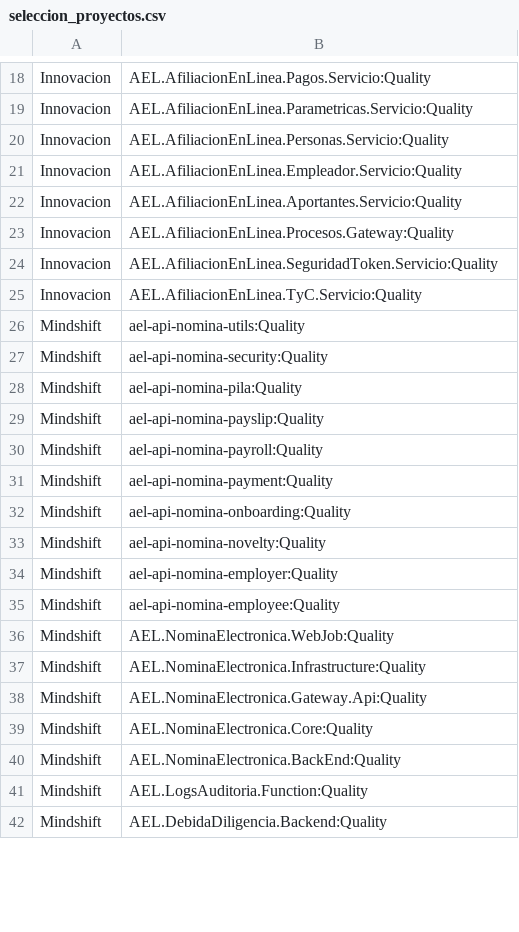
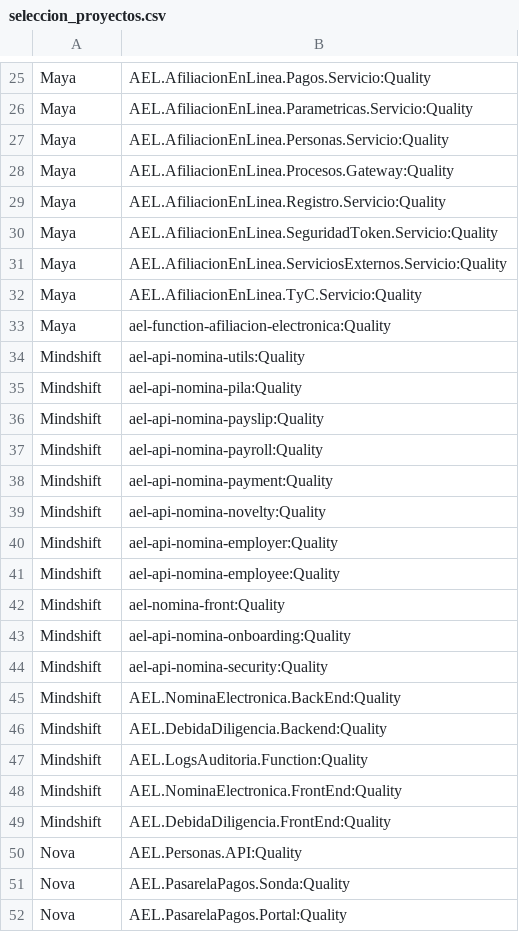
Before and after one commit to angelroblegi/SonarQube, a CSV file: data/seleccion_proyectos.csv, drawn as a sheet; only a part is shown, gaps mark what is left out; removed rows and columns are numbered as before the commit, all else as after; the diff covers the shown part only; the diff names each change by its address in the sheet, - before the commit and + after, or states it on an @@ line.

Commit message:
Update seleccion_proyectos.csv
Cositas, poniendo proyectos

```diff
--- a/data/seleccion_proyectos.csv
+++ b/data/seleccion_proyectos.csv
-A25:A27: Innovacion
+A25:A27: Maya
-row 21: Innovacion | AEL.AfiliacionEnLinea.Empleador.Servicio:Quality
-row 22: Innovacion | AEL.AfiliacionEnLinea.Aportantes.Servicio:Quality
-A28: Innovacion
+A28: Maya
+row 29: Maya | AEL.AfiliacionEnLinea.Registro.Servicio:Quality
-A30: Innovacion
+A30: Maya
+row 31: Maya | AEL.AfiliacionEnLinea.ServiciosExternos.Servicio:Quality
-A32: Innovacion
+A32: Maya
+row 33: Maya | ael-function-afiliacion-electronica:Quality
-row 27: Mindshift | ael-api-nomina-security:Quality
-row 32: Mindshift | ael-api-nomina-onboarding:Quality
-B42: AEL.NominaElectronica.WebJob:Quality
+B42: ael-nomina-front:Quality
-row 37: Mindshift | AEL.NominaElectronica.Infrastructure:Quality
-B43: AEL.NominaElectronica.Gateway.Api:Quality
+B43: ael-api-nomina-onboarding:Quality
-B44: AEL.NominaElectronica.Core:Quality
+B44: ael-api-nomina-security:Quality
+row 46: Mindshift | AEL.DebidaDiligencia.Backend:Quality
+row 48: Mindshift | AEL.NominaElectronica.FrontEnd:Quality
-B49: AEL.DebidaDiligencia.Backend:Quality
+B49: AEL.DebidaDiligencia.FrontEnd:Quality
+row 50: Nova | AEL.Personas.API:Quality
+row 51: Nova | AEL.PasarelaPagos.Sonda:Quality
+row 52: Nova | AEL.PasarelaPagos.Portal:Quality
```
Also changed, not shown: 32 added rows, 14 removed rows, 3 moved rows and 6 edited cells elsewhere in this file.
